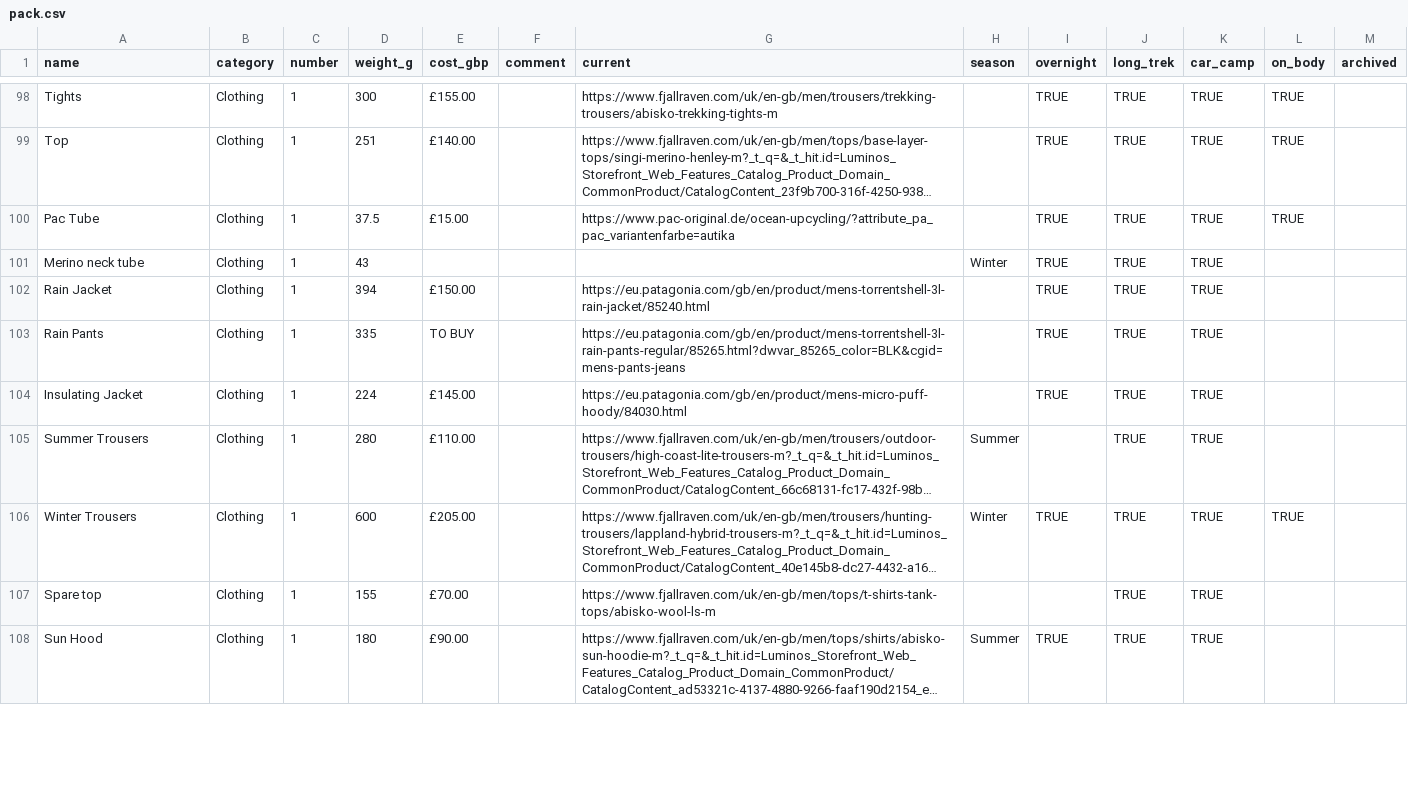
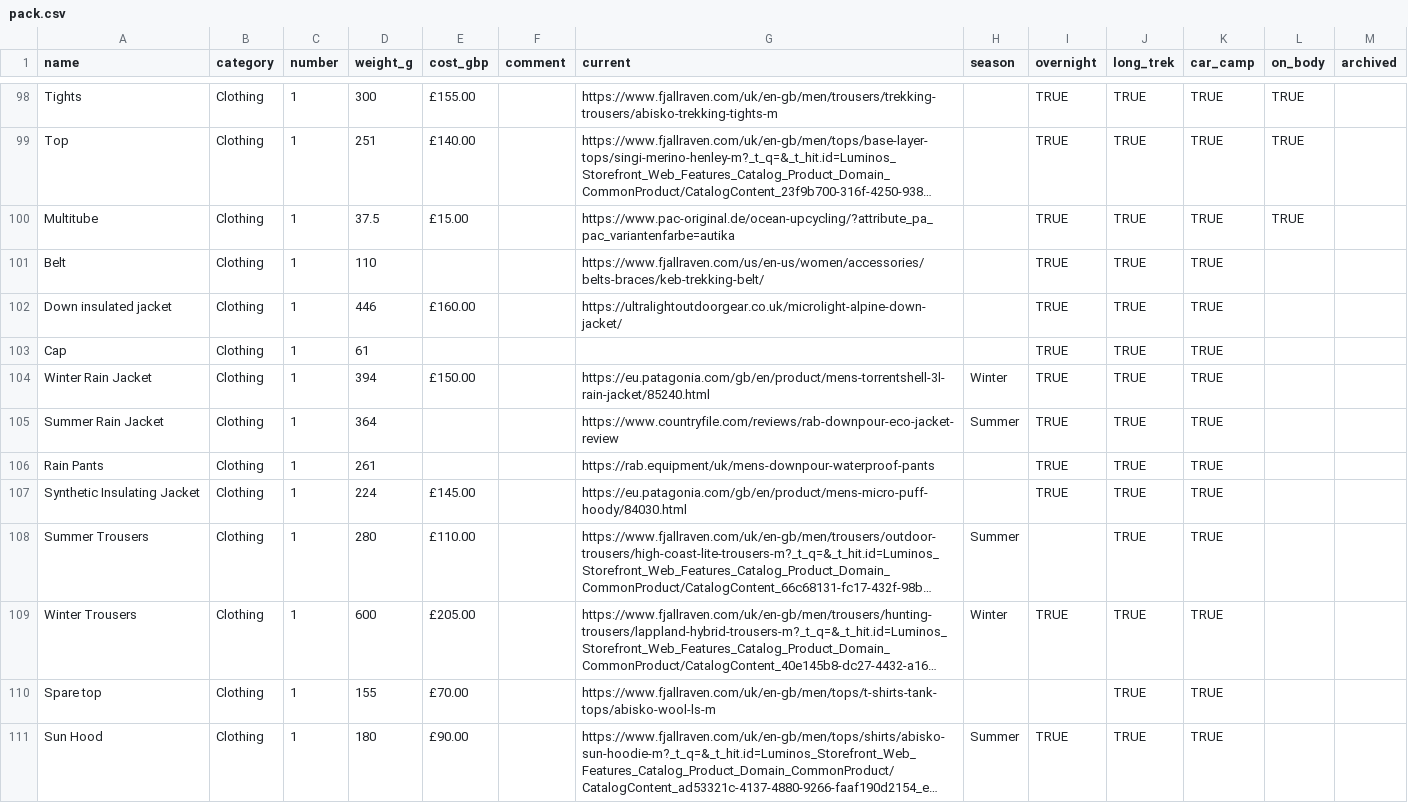
Before and after one commit to ChasNelson1990/camping-gearlist, a CSV file: data/pack.csv, drawn as a sheet; only a part is shown, gaps mark what is left out; long unchanged cells end in …; addresses are those after the commit; the diff covers the shown part only; the diff names each change by its address in the sheet, - before the commit and + after, or states it on an @@ line.

```diff
--- a/data/pack.csv
+++ b/data/pack.csv
-A100 (name): Pac Tube
+A100 (name): Multitube
+row 101: Belt | Clothing | 1 | 110 |  |  | https://www.fjallraven.com/us/en-us/women/accessories/belts-braces/keb-trekking-belt/ |  | TRUE | TRUE | TRUE
+row 102: Down insulated jacket | Clothing | 1 | 446 | £160.00 |  | https://ultralightoutdoorgear.co.uk/microlight-alpine-down-jacket/ |  | TRUE | TRUE | TRUE
-A103 (name): Merino neck tube
+A103 (name): Cap
-D103 (weight_g): 43
+D103 (weight_g): 61
-H103 (season): Winter
+H103 (season): (empty)
-A104 (name): Rain Jacket
+A104 (name): Winter Rain Jacket
-H104 (season): (empty)
+H104 (season): Winter
+row 105: Summer Rain Jacket | Clothing | 1 | 364 |  |  | https://www.countryfile.com/reviews/rab-downpour-eco-jacket-review | Summer | TRUE | TRUE | TRUE
-D106 (weight_g): 335
+D106 (weight_g): 261
-E106 (cost_gbp): TO BUY
+E106 (cost_gbp): (empty)
-G106 (current): https://eu.patagonia.com/gb/en/product/mens-torrentshell-3l-rain-pants-regular/85265.html?dwvar_85265_color=BLK&cgid=mens-pants-jeans
+G106 (current): https://rab.equipment/uk/mens-downpour-waterproof-pants
-A107 (name): Insulating Jacket
+A107 (name): Synthetic Insulating Jacket
-L109 (on_body): TRUE
+L109 (on_body): (empty)
```
Also changed, not shown: 1 added row, 2 removed rows and 20 edited cells elsewhere in this file, data/anjo.csv, 3 other files.
